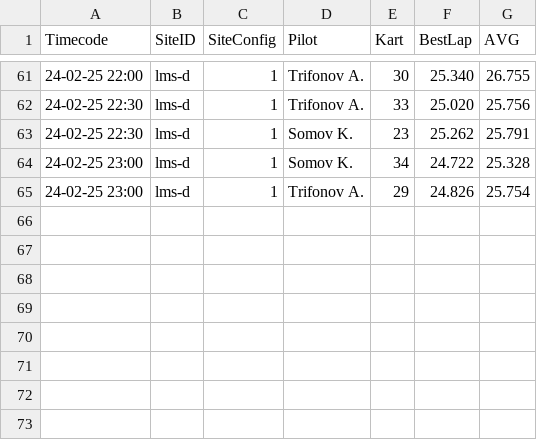
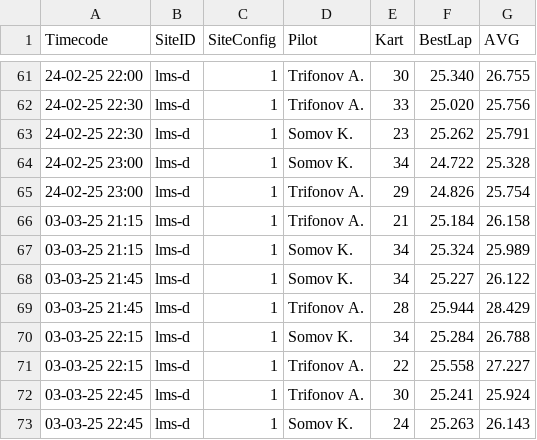
Before and after one commit to jeffscrum/hat4head, a CSV file: Type_R_bestavg.csv, drawn as a sheet; only a part is shown, gaps mark what is left out.

Commit message:
Update Type_R_bestavg.csv

```diff
--- a/Type_R_bestavg.csv
+++ b/Type_R_bestavg.csv
@@ -65 +65,9 @@ Timecode,SiteID,SiteConfig,Pilot,Kart,BestLap,AVG
 24-02-25 23:00,lms-d,1,Trifonov A.,29,24.826,25.754
+03-03-25 21:15,lms-d,1,Trifonov A.,21,25.184,26.158
+03-03-25 21:15,lms-d,1,Somov K.,34,25.324,25.989
+03-03-25 21:45,lms-d,1,Somov K.,34,25.227,26.122
+03-03-25 21:45,lms-d,1,Trifonov A.,28,25.944,28.429
+03-03-25 22:15,lms-d,1,Somov K.,34,25.284,26.788
+03-03-25 22:15,lms-d,1,Trifonov A.,22,25.558,27.227
+03-03-25 22:45,lms-d,1,Trifonov A.,30,25.241,25.924
+03-03-25 22:45,lms-d,1,Somov K.,24,25.263,26.143
```
